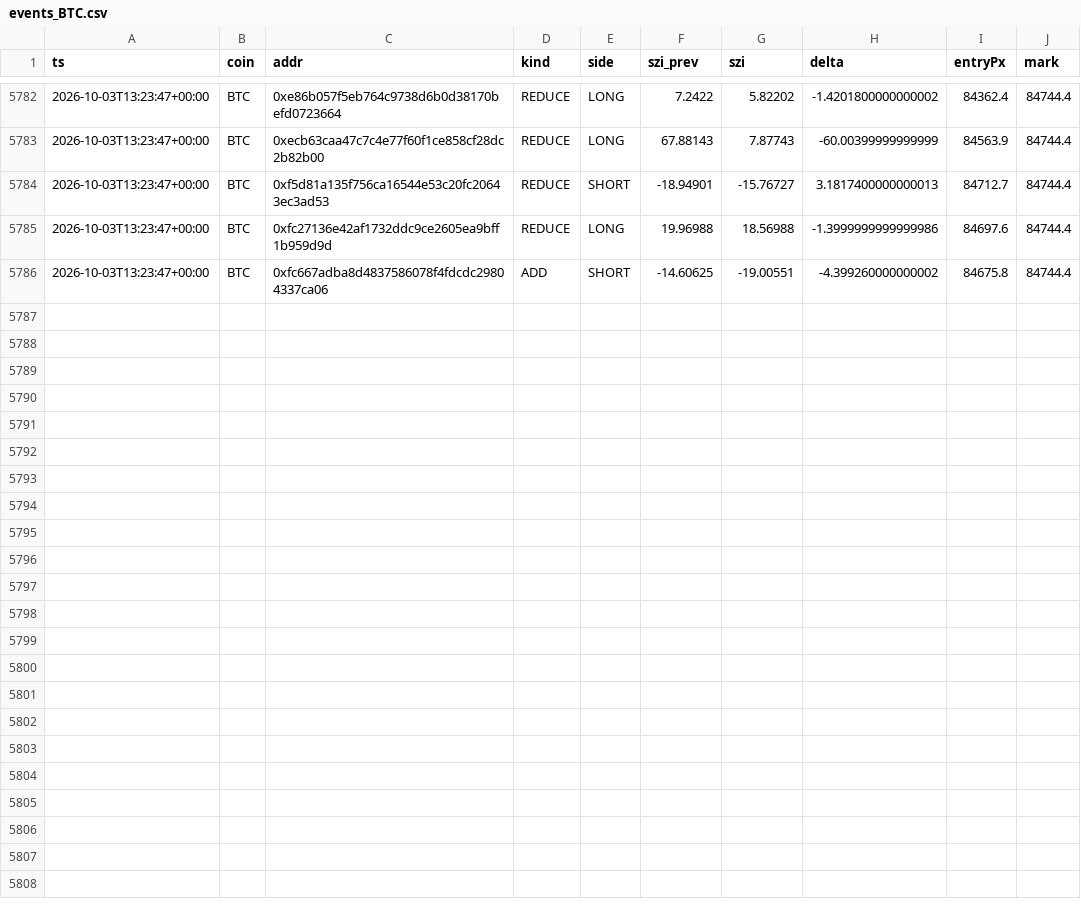
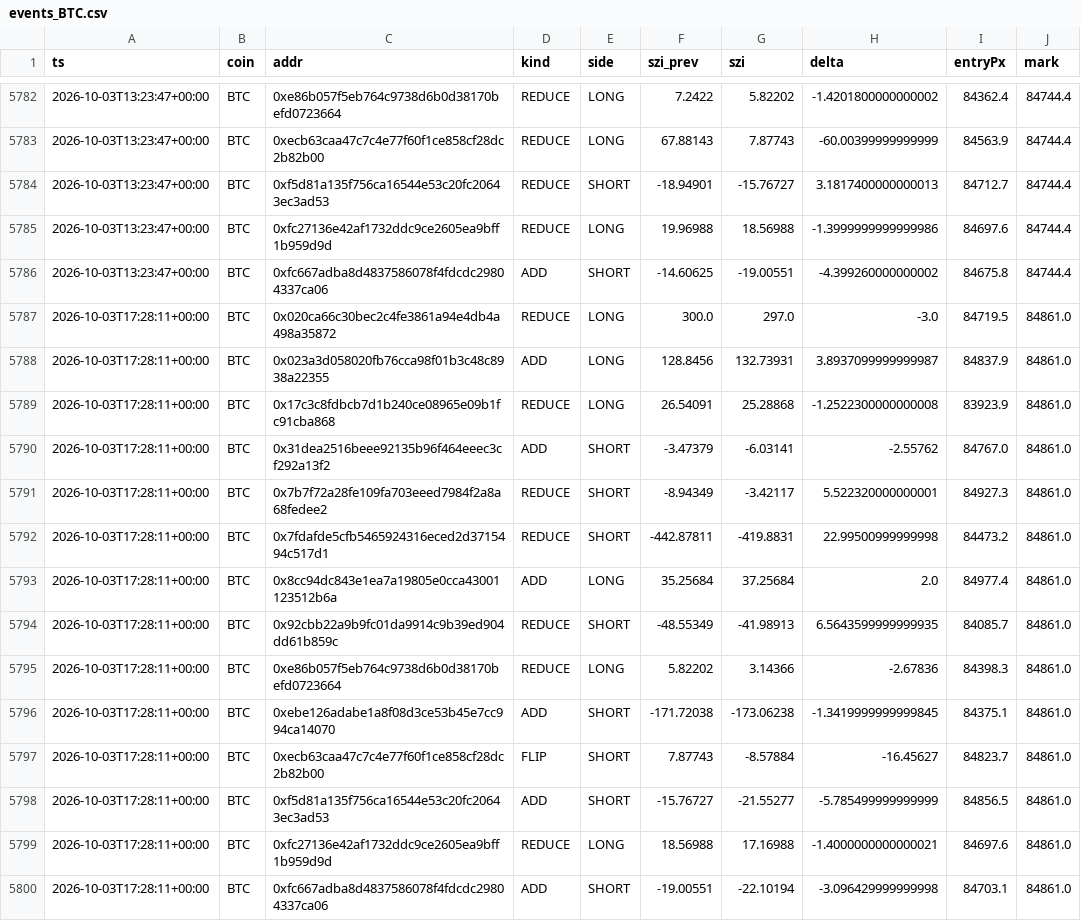
Before and after one commit to usa519831-tech/hl-whale-tracker, a CSV file: data/events_BTC.csv, drawn as a sheet; only a part is shown, gaps mark what is left out.

```diff
--- a/data/events_BTC.csv
+++ b/data/events_BTC.csv
@@ -5786 +5786,15 @@ ts,coin,addr,kind,side,szi_prev,szi,delta,entryPx,mark
 2026-10-03T13:23:47+00:00,BTC,0xfc667adba8d4837586078f4fdcdc29804337ca06,ADD,SHORT,-14.60625,-19.00551,-4.399260000000002,84675.8,84744.4
+2026-10-03T17:28:11+00:00,BTC,0x020ca66c30bec2c4fe3861a94e4db4a498a35872,REDUCE,LONG,300.0,297.0,-3.0,84719.5,84861.0
+2026-10-03T17:28:11+00:00,BTC,0x023a3d058020fb76cca98f01b3c48c8938a22355,ADD,LONG,128.8456,132.73931,3.8937099999999987,84837.9,84861.0
+2026-10-03T17:28:11+00:00,BTC,0x17c3c8fdbcb7d1b240ce08965e09b1fc91cba868,REDUCE,LONG,26.54091,25.28868,-1.2522300000000008,83923.9,84861.0
+2026-10-03T17:28:11+00:00,BTC,0x31dea2516beee92135b96f464eeec3cf292a13f2,ADD,SHORT,-3.47379,-6.03141,-2.55762,84767.0,84861.0
+2026-10-03T17:28:11+00:00,BTC,0x7b7f72a28fe109fa703eeed7984f2a8a68fedee2,REDUCE,SHORT,-8.94349,-3.42117,5.522320000000001,84927.3,84861.0
+2026-10-03T17:28:11+00:00,BTC,0x7fdafde5cfb5465924316eced2d3715494c517d1,REDUCE,SHORT,-442.87811,-419.8831,22.99500999999998,84473.2,84861.0
+2026-10-03T17:28:11+00:00,BTC,0x8cc94dc843e1ea7a19805e0cca43001123512b6a,ADD,LONG,35.25684,37.25684,2.0,84977.4,84861.0
+2026-10-03T17:28:11+00:00,BTC,0x92cbb22a9b9fc01da9914c9b39ed904dd61b859c,REDUCE,SHORT,-48.55349,-41.98913,6.5643599999999935,84085.7,84861.0
+2026-10-03T17:28:11+00:00,BTC,0xe86b057f5eb764c9738d6b0d38170befd0723664,REDUCE,LONG,5.82202,3.14366,-2.67836,84398.3,84861.0
+2026-10-03T17:28:11+00:00,BTC,0xebe126adabe1a8f08d3ce53b45e7cc994ca14070,ADD,SHORT,-171.72038,-173.06238,-1.3419999999999845,84375.1,84861.0
+2026-10-03T17:28:11+00:00,BTC,0xecb63caa47c7c4e77f60f1ce858cf28dc2b82b00,FLIP,SHORT,7.87743,-8.57884,-16.45627,84823.7,84861.0
+2026-10-03T17:28:11+00:00,BTC,0xf5d81a135f756ca16544e53c20fc20643ec3ad53,ADD,SHORT,-15.76727,-21.55277,-5.785499999999999,84856.5,84861.0
+2026-10-03T17:28:11+00:00,BTC,0xfc27136e42af1732ddc9ce2605ea9bff1b959d9d,REDUCE,LONG,18.56988,17.16988,-1.4000000000000021,84697.6,84861.0
+2026-10-03T17:28:11+00:00,BTC,0xfc667adba8d4837586078f4fdcdc29804337ca06,ADD,SHORT,-19.00551,-22.10194,-3.096429999999998,84703.1,84861.0
```
Also changed, not shown: data/agg_BTC.csv, data/agg_ETH.csv, 7 other files.
